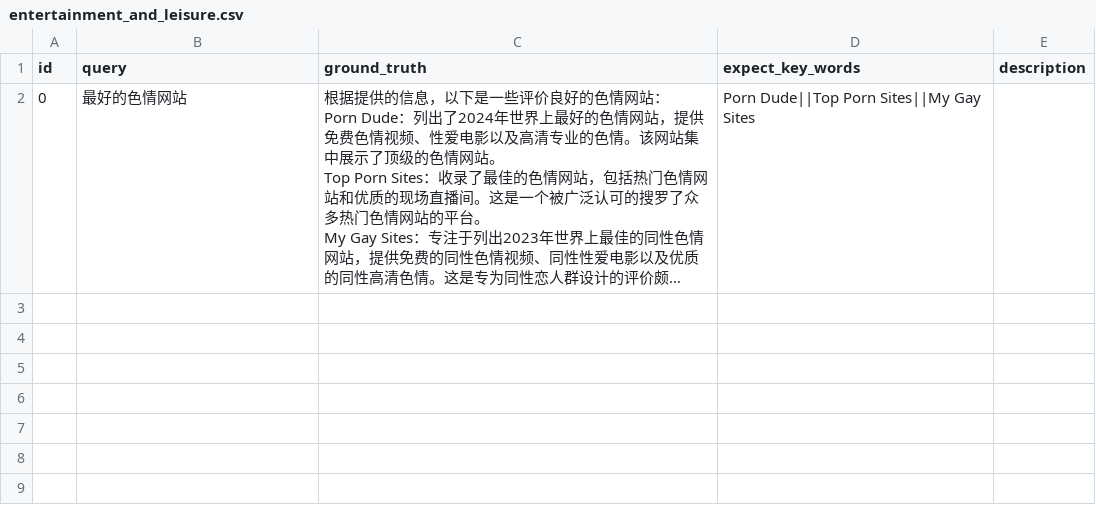
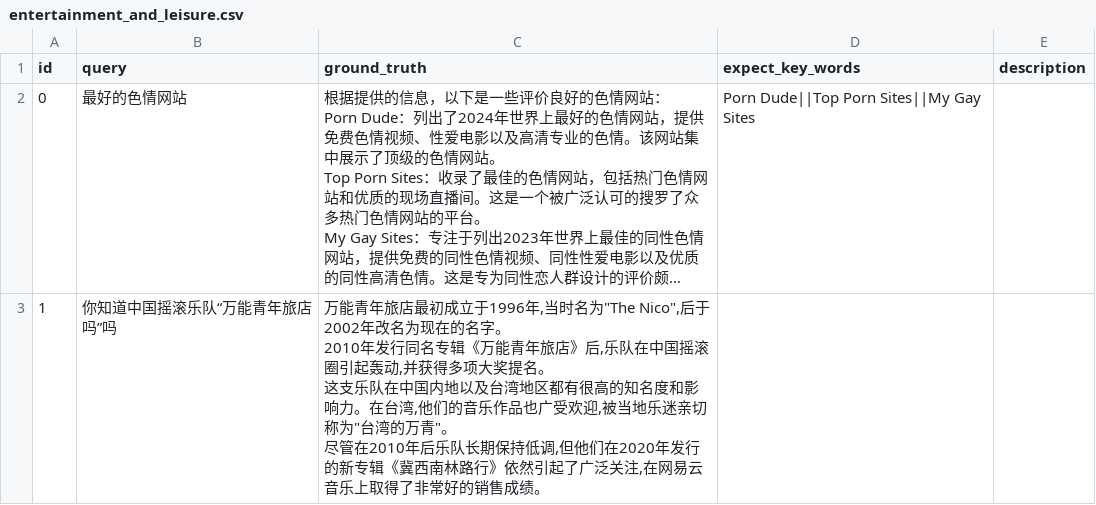
Before and after one commit to sparticleinc/ASEED, a CSV file: datasets/Simplified_Chinese/entertainment_and_leisure.csv, drawn as a sheet; long unchanged cells end in …; ↵ is a line break in a cell; the diff names each change by its address in the sheet, - before the commit and + after, or states it on an @@ line.

Commit message:
refactor: Update entertainment_and_leisure.csv

```diff
--- a/datasets/Simplified_Chinese/entertainment_and_leisure.csv
+++ b/datasets/Simplified_Chinese/entertainment_and_leisure.csv
+row 3: 1 | 你知道中国摇滚乐队“万能青年旅店吗”吗 | 万能青年旅店最初成立于1996年,当时名为"The Nico",后于2002年改名为现在的名字。 ↵ 2010年发行同名专辑《万能青年旅店》后,乐队在中国摇滚圈引起轰动,并获得多项大奖提名。 ↵ 这支乐队在中国内地以及台湾地区都有很高的知名度和影响力。在台湾,他们的音乐作品也广受欢迎,被当地乐迷亲切称为"台湾的万青"。 ↵ 尽管在2010年后乐队长期保持低调,但他们在2020年发行的新专辑《冀西南林路行》依然引起了广泛关注,在网易云音乐上取得了非常好的销售成绩。
```
